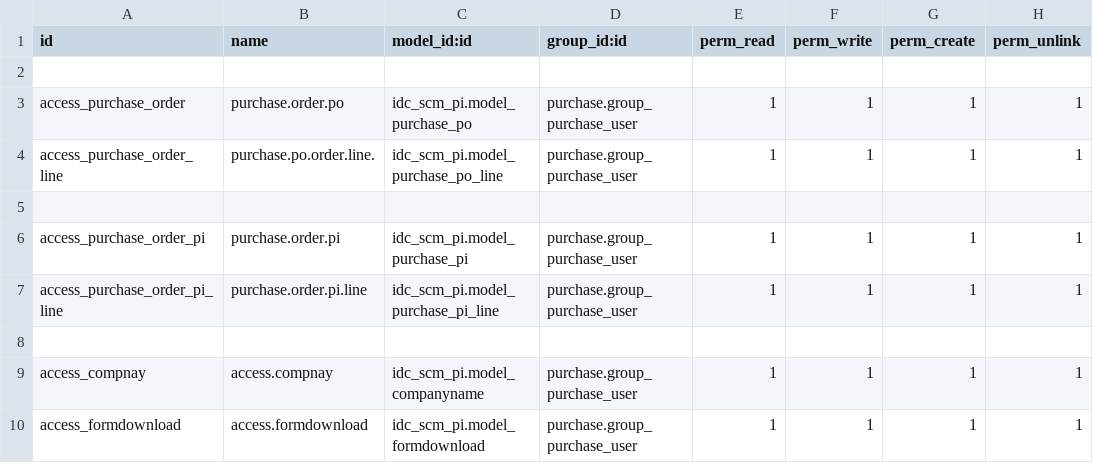
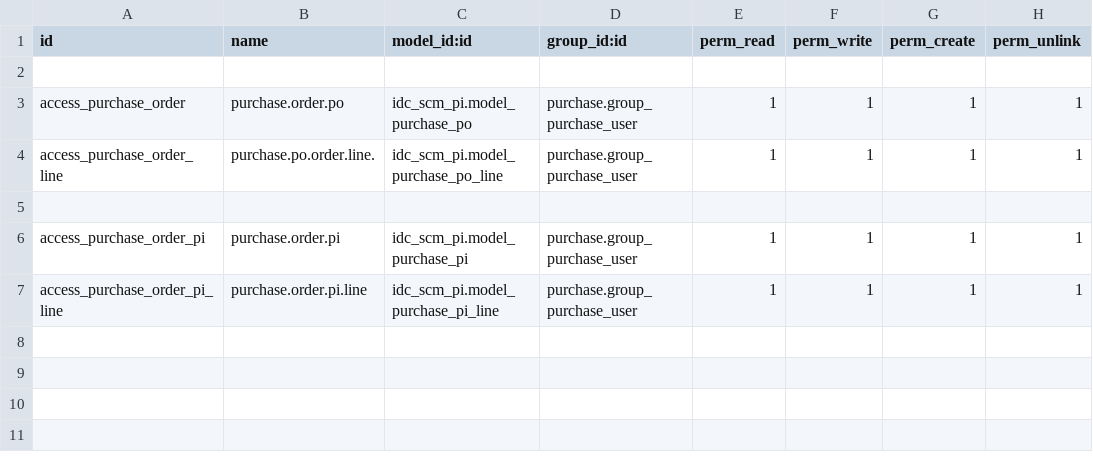
Before and after one commit to shadmanmuhtadi/rnd_custom_addons, a CSV file: idc_scm_pi/security/ir.model.access.csv, drawn as a sheet.

```diff
--- a/idc_scm_pi/security/ir.model.access.csv
+++ b/idc_scm_pi/security/ir.model.access.csv
@@ -7,4 +7 @@ access_purchase_order_pi,purchase.order.pi,idc_scm_pi.model_purchase_pi,purchase
 access_purchase_order_pi_line,purchase.order.pi.line,idc_scm_pi.model_purchase_pi_line,purchase.group_purchase_user,1,1,1,1
-
-access_compnay,access.compnay,idc_scm_pi.model_companyname,purchase.group_purchase_user,1,1,1,1
-access_formdownload,access.formdownload,idc_scm_pi.model_formdownload,purchase.group_purchase_user,1,1,1,1
```
Also changed, not shown: 10 other files.
